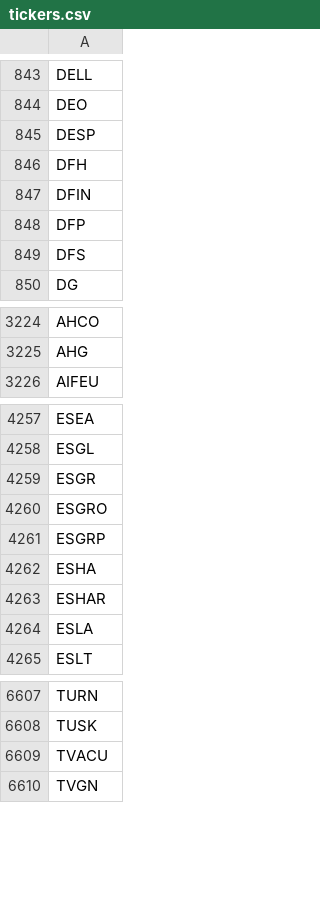
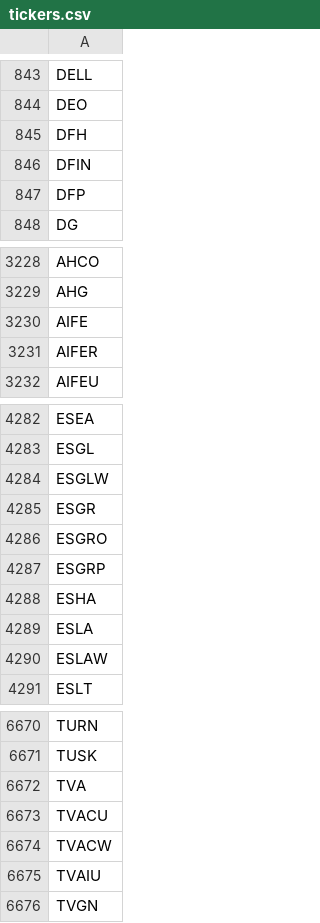
Before and after one commit to Tonomasan/Momentum-app_NYSE_NASDAQ_HTML, a CSV file: tickers.csv, drawn as a sheet; only a part is shown, gaps mark what is left out; removed rows and columns are numbered as before the commit, all else as after; the diff covers the shown part only; the diff names each change by its address in the sheet, - before the commit and + after, or states it on an @@ line.

```diff
--- a/tickers.csv
+++ b/tickers.csv
-row 845: DESP
-row 849: DFS
+row 3230: AIFE
+row 3231: AIFER
+row 4284: ESGLW
-row 4263: ESHAR
+row 4290: ESLAW
+row 6672: TVA
+row 6674: TVACW
+row 6675: TVAIU
```
Also changed, not shown: 88 added rows, 23 removed rows and 5 edited cells elsewhere in this file, momentum_data.csv, 3 other files.
